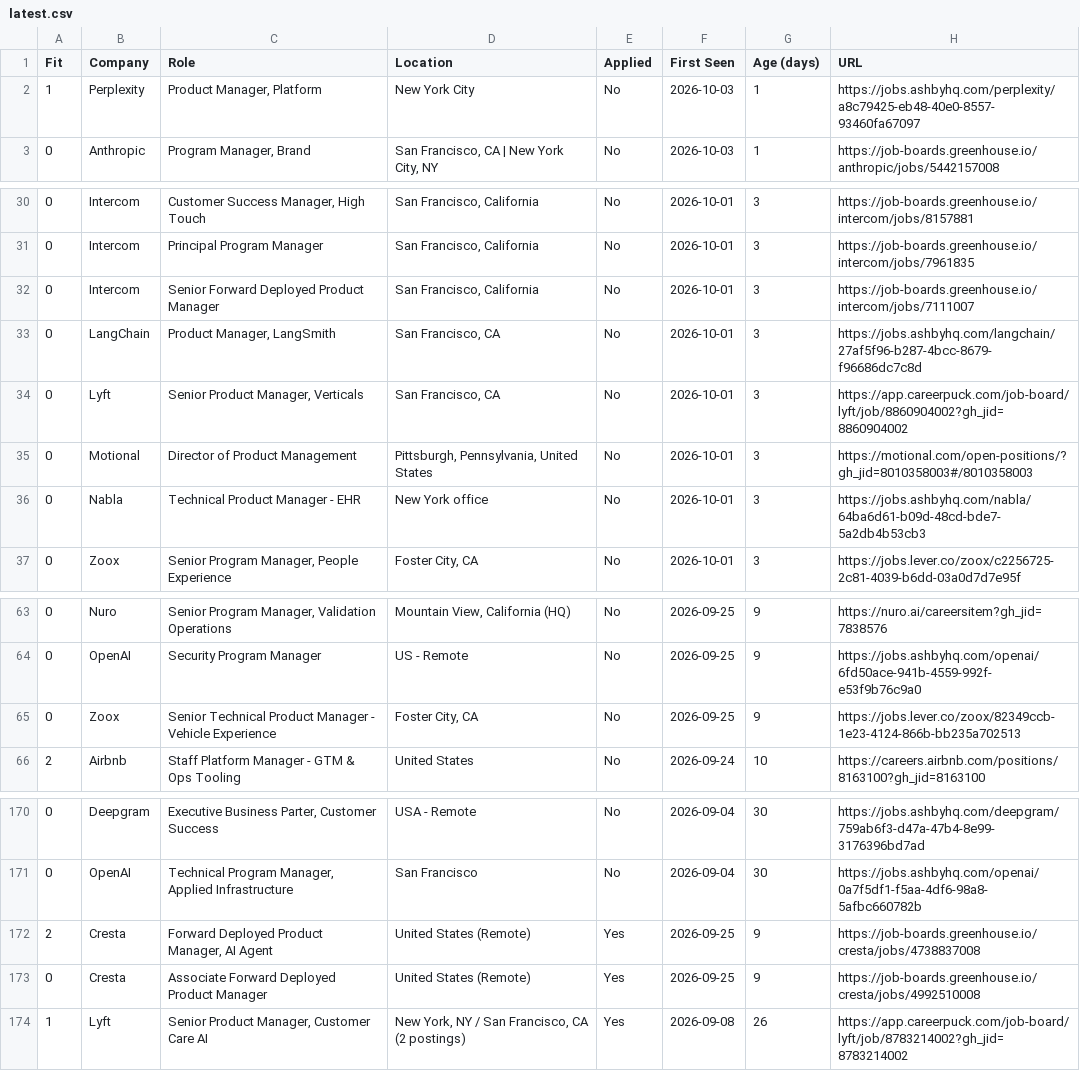
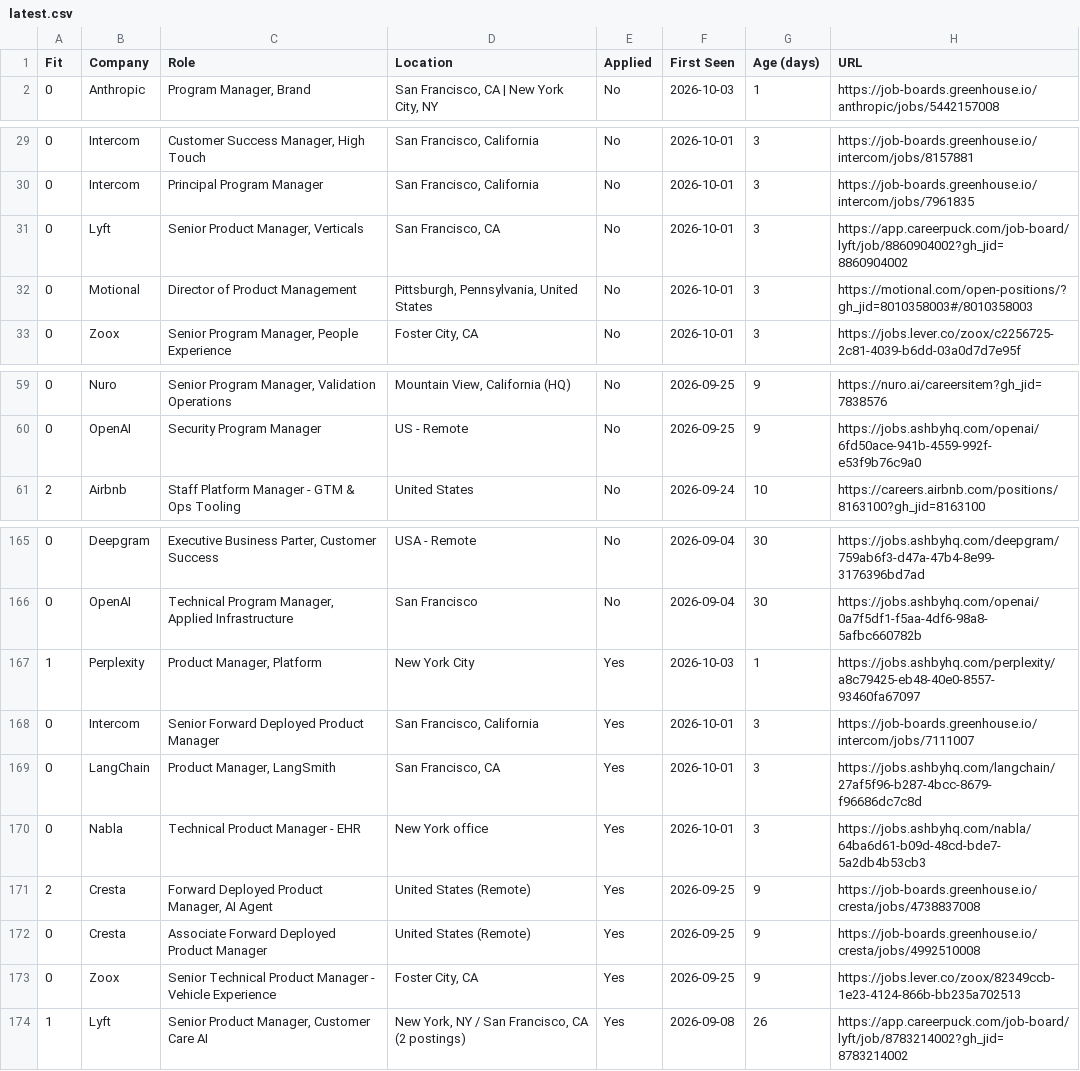
Before and after one commit to billchung-26/job-scout, a CSV file: recommendations/latest.csv, drawn as a sheet; only a part is shown, gaps mark what is left out; the diff covers the shown part only.

```diff
--- a/recommendations/latest.csv
+++ b/recommendations/latest.csv
@@ -1,3 +1,2 @@
 Fit,Company,Role,Location,Applied,First Seen,Age (days),URL
-1,Perplexity,"Product Manager, Platform",New York City,No,2026-10-03,1,https://jobs.ashbyhq.com/perplexity/a8c79425-eb48-40e0-8557-93460fa67097
 0,Anthropic,"Program Manager, Brand","San Francisco, CA | New York City, NY",No,2026-10-03,1,https://job-boards.greenhouse.io/anthropic/jobs/5442157008
@@ -31,7 +30,4 @@ Fit,Company,Role,Location,Applied,First Seen,Age (days),URL
 0,Intercom,Principal Program Manager,"San Francisco, California",No,2026-10-01,3,https://job-boards.greenhouse.io/intercom/jobs/7961835
-0,Intercom,Senior Forward Deployed Product Manager ,"San Francisco, California",No,2026-10-01,3,https://job-boards.greenhouse.io/intercom/jobs/7111007
-0,LangChain,"Product Manager, LangSmith","San Francisco, CA",No,2026-10-01,3,https://jobs.ashbyhq.com/langchain/27af5f96-b287-4bcc-8679-f96686dc7c8d
 0,Lyft,"Senior Product Manager, Verticals","San Francisco, CA",No,2026-10-01,3,https://app.careerpuck.com/job-board/lyft/job/8860904002?gh_jid=8860904002
 0,Motional,Director of Product Management,"Pittsburgh, Pennsylvania, United States",No,2026-10-01,3,https://motional.com/open-positions/?gh_jid=8010358003#/8010358003
-0,Nabla,Technical Product Manager - EHR,New York office,No,2026-10-01,3,https://jobs.ashbyhq.com/nabla/64ba6d61-b09d-48cd-bde7-5a2db4b53cb3
 0,Zoox,"Senior Program Manager, People Experience","Foster City, CA",No,2026-10-01,3,https://jobs.lever.co/zoox/c2256725-2c81-4039-b6dd-03a0d7d7e95f
@@ -64,3 +60,2 @@ Fit,Company,Role,Location,Applied,First Seen,Age (days),URL
 0,OpenAI,Security Program Manager,US - Remote,No,2026-09-25,9,https://jobs.ashbyhq.com/openai/6fd50ace-941b-4559-992f-e53f9b76c9a0
-0,Zoox,Senior Technical Product Manager - Vehicle Experience,"Foster City, CA",No,2026-09-25,9,https://jobs.lever.co/zoox/82349ccb-1e23-4124-866b-bb235a702513
 2,Airbnb,Staff Platform Manager - GTM & Ops Tooling,United States ,No,2026-09-24,10,https://careers.airbnb.com/positions/8163100?gh_jid=8163100
@@ -171,4 +166,9 @@ Fit,Company,Role,Location,Applied,First Seen,Age (days),URL
 0,OpenAI,"Technical Program Manager, Applied Infrastructure",San Francisco,No,2026-09-04,30,https://jobs.ashbyhq.com/openai/0a7f5df1-f5aa-4df6-98a8-5afbc660782b
+1,Perplexity,"Product Manager, Platform",New York City,Yes,2026-10-03,1,https://jobs.ashbyhq.com/perplexity/a8c79425-eb48-40e0-8557-93460fa67097
+0,Intercom,Senior Forward Deployed Product Manager ,"San Francisco, California",Yes,2026-10-01,3,https://job-boards.greenhouse.io/intercom/jobs/7111007
+0,LangChain,"Product Manager, LangSmith","San Francisco, CA",Yes,2026-10-01,3,https://jobs.ashbyhq.com/langchain/27af5f96-b287-4bcc-8679-f96686dc7c8d
+0,Nabla,Technical Product Manager - EHR,New York office,Yes,2026-10-01,3,https://jobs.ashbyhq.com/nabla/64ba6d61-b09d-48cd-bde7-5a2db4b53cb3
 2,Cresta,"Forward Deployed Product Manager, AI Agent",United States (Remote),Yes,2026-09-25,9,https://job-boards.greenhouse.io/cresta/jobs/4738837008
 0,Cresta,Associate Forward Deployed Product Manager,United States (Remote),Yes,2026-09-25,9,https://job-boards.greenhouse.io/cresta/jobs/4992510008
+0,Zoox,Senior Technical Product Manager - Vehicle Experience,"Foster City, CA",Yes,2026-09-25,9,https://jobs.lever.co/zoox/82349ccb-1e23-4124-866b-bb235a702513
 1,Lyft,"Senior Product Manager, Customer Care AI ","New York, NY / San Francisco, CA  (2 postings)",Yes,2026-09-08,26,https://app.careerpuck.com/job-board/lyft/job/8783214002?gh_jid=8783214002
```
Also changed, not shown: 7 moved rows elsewhere in this file, 3 other files.
